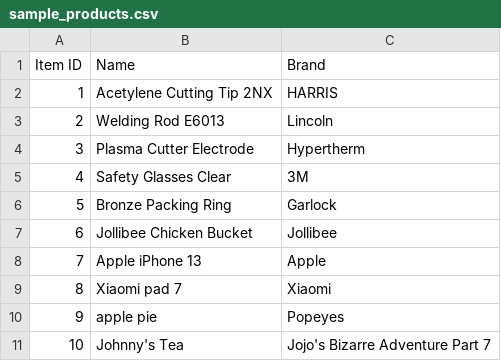
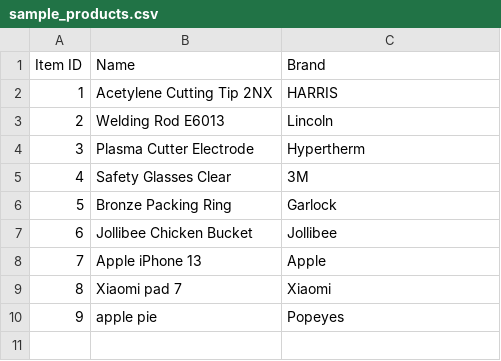
Before and after one commit to STRBRYKEIYK/ISADS, a CSV file: data/sample_products.csv, drawn as a sheet; the diff names each change by its address in the sheet, - before the commit and + after, or states it on an @@ line.

Commit message:
Remove invalid product entry for Johnny's Tea

```diff
--- a/data/sample_products.csv
+++ b/data/sample_products.csv
-row 11: 10 | Johnny's Tea | Jojo's Bizarre Adventure Part 7
```
